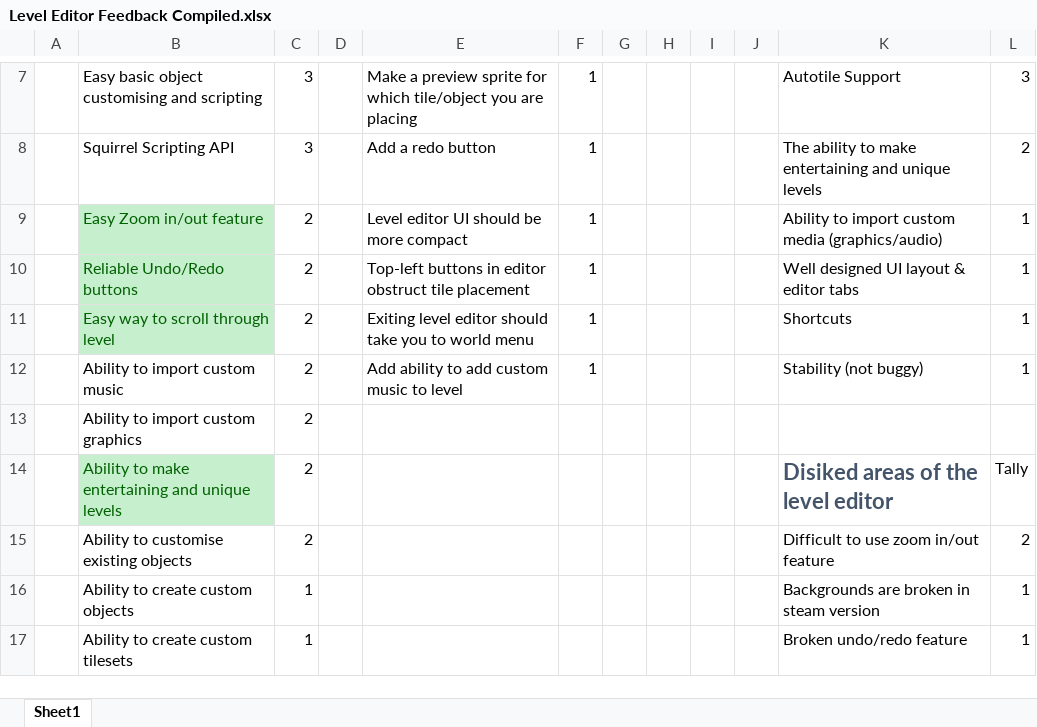
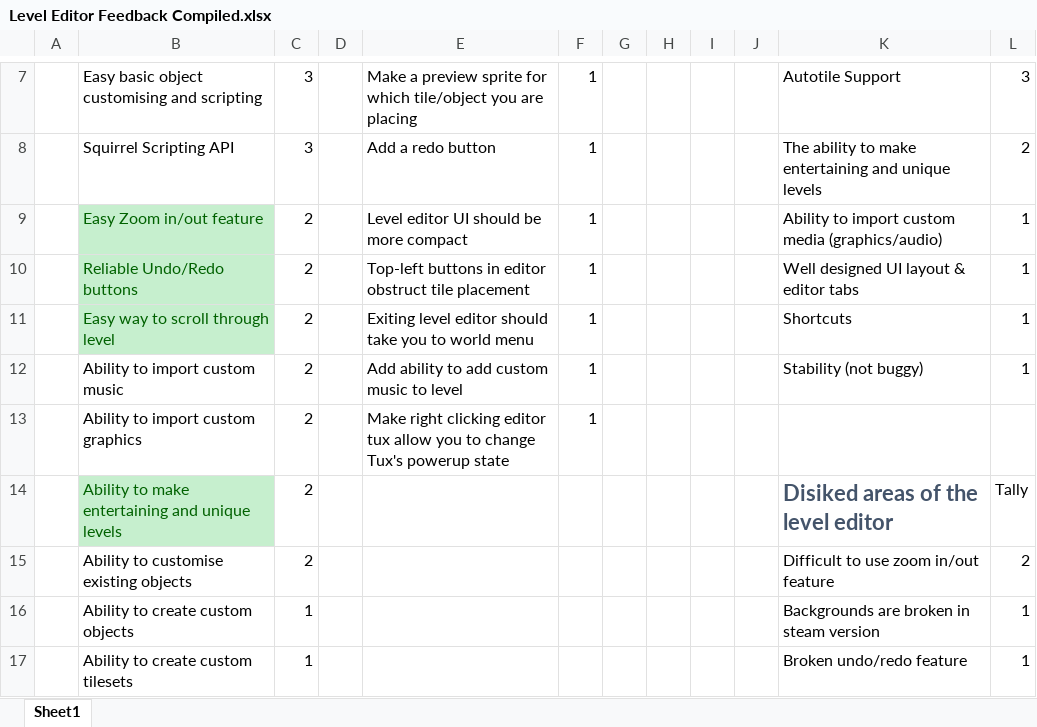
Before and after one commit to Alzter/SuperTux-Classic, an Excel workbook: Documentation/Level Editor/Feedback Survey/Level Editor Feedback Compiled.xlsx, sheet Sheet1, drawn as a sheet; only a part is shown, gaps mark what is left out; values as stored, in another font and other column widths than the file's, no borders; the diff names each change by its address in the sheet, - before the commit and + after, or states it on an @@ line.

Commit message:
update feedback 2

```diff
--- a/Documentation/Level Editor/Feedback Survey/Level Editor Feedback Compiled.xlsx (sheet Sheet1)
+++ b/Documentation/Level Editor/Feedback Survey/Level Editor Feedback Compiled.xlsx (sheet Sheet1)
-E13: (empty)
+E13: Make right clicking editor tux allow you to change Tux's powerup state
-F13: (empty)
+F13: 1
```
